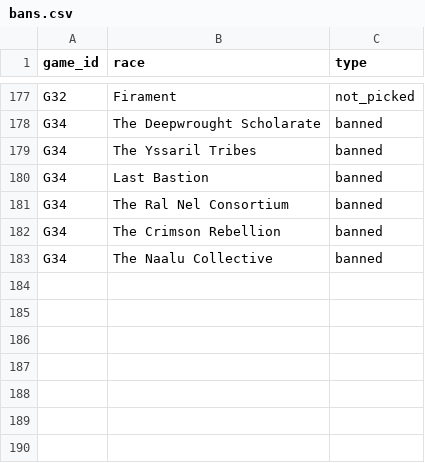
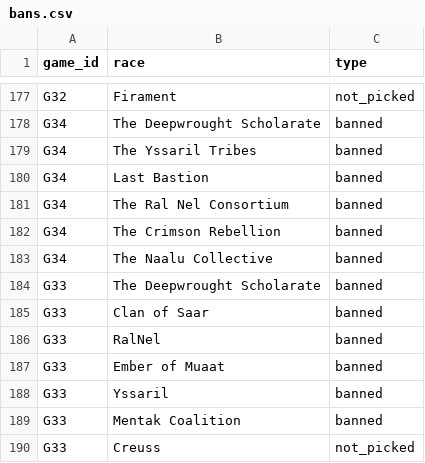
Before and after one commit to hansagif/ti4-reporter, a CSV file: data/bans.csv, drawn as a sheet; only a part is shown, gaps mark what is left out.

Commit message:
Bans Game 33

```diff
--- a/data/bans.csv
+++ b/data/bans.csv
@@ -183 +183,8 @@ G34,The Crimson Rebellion,banned
 G34,The Naalu Collective,banned
+G33,The Deepwrought Scholarate,banned
+G33,Clan of Saar,banned
+G33,RalNel,banned
+G33,Ember of Muaat,banned
+G33,Yssaril,banned
+G33,Mentak Coalition,banned
+G33,Creuss,not_picked
```
